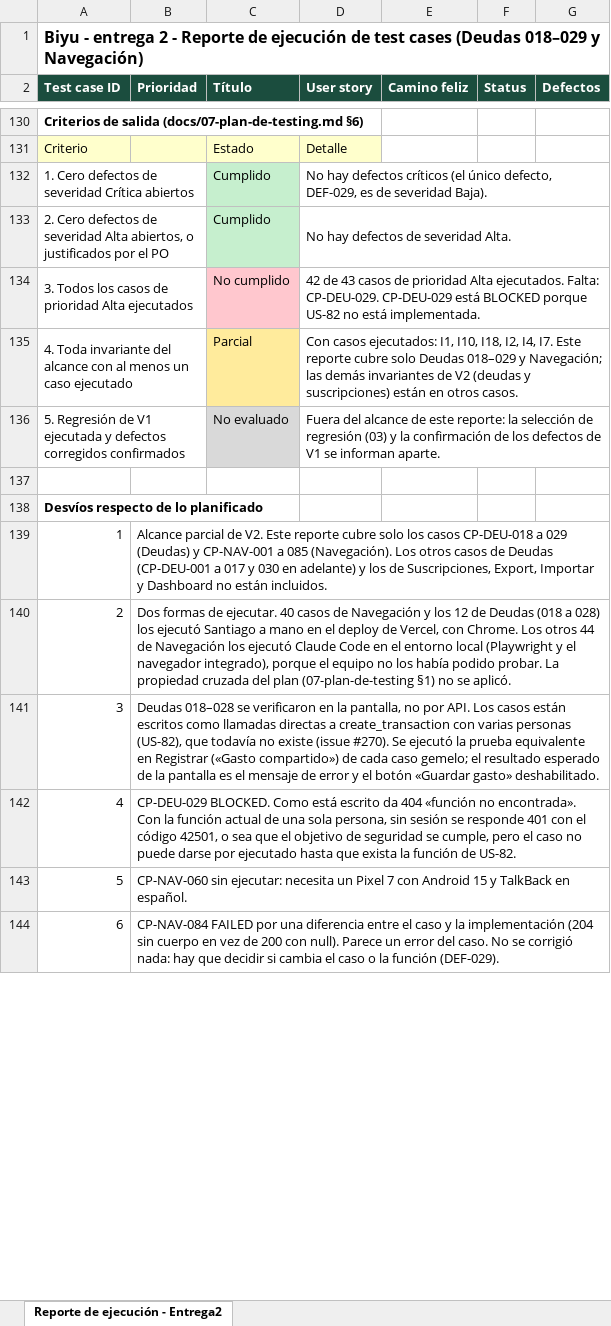
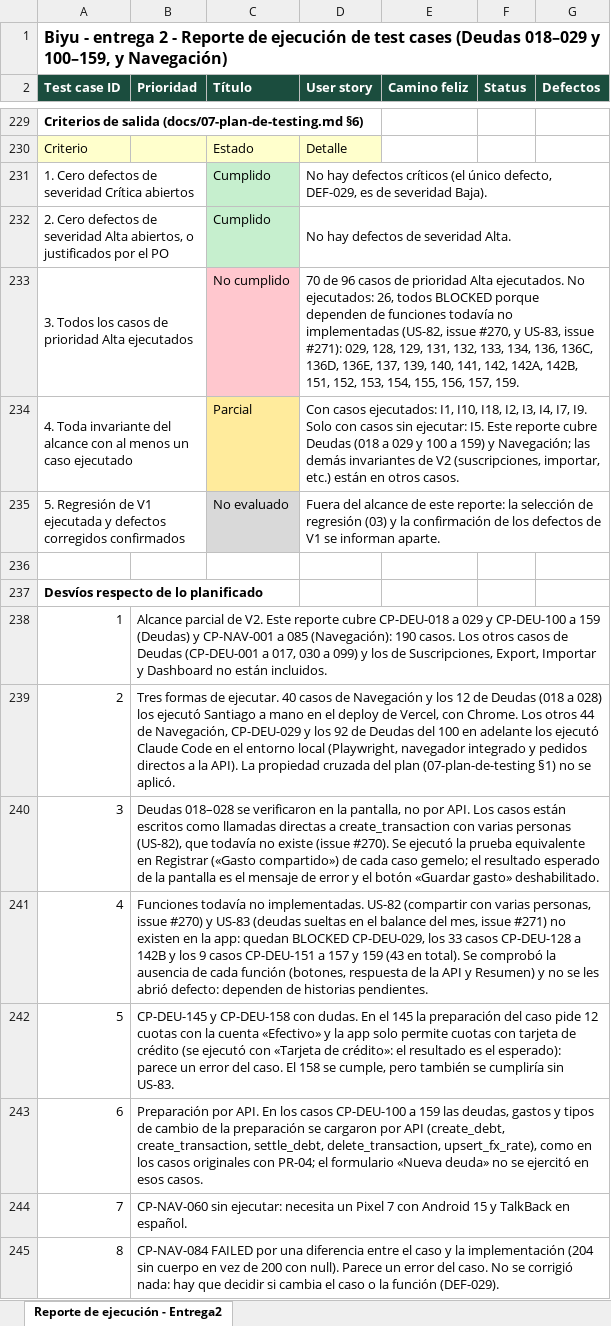
Before and after one commit to Joaconz/Biyu, an Excel workbook: entrega-2/06-reporte-de-ejecucion.xlsx, sheet Reporte de ejecución - Entrega2, drawn as a sheet; only a part is shown, gaps mark what is left out; values as stored, in another font and other column widths than the file's, no borders; charts and pictures not drawn; addresses are those after the commit; the diff covers the shown part only; the diff names each change by its address in the sheet, - before the commit and + after, or states it on an @@ line.

```diff
--- a/entrega-2/06-reporte-de-ejecucion.xlsx (sheet Reporte de ejecución - Entrega2)
+++ b/entrega-2/06-reporte-de-ejecucion.xlsx (sheet Reporte de ejecución - Entrega2)
@@ column A (Test case ID) renumbered between rows 1 and 247 @@
-D233 (User story): 42 de 43 casos de prioridad Alta ejecutados. Falta: CP-DEU-029. CP-DEU-029 está BLOCKED porque US-82 no está implementada.
+D233 (User story): 70 de 96 casos de prioridad Alta ejecutados. No ejecutados: 26, todos BLOCKED porque dependen de funciones todavía no implementadas (US-82, issue #270, y US-83, issue #271): 029, 128, 129, 131, 132, 133, 134, 136, 136C, 136D, 136E, 137, 139, 140, 141, 142, 142A, 142B, 151, 152, 153, 154, 155, 156, 157, 159.
-D234 (User story): …I18, I2, I4, I7. Este reporte cubre solo Deudas 018–029 y Navegación; las demás invariantes de V2 (deudas y suscripciones) están en…
+D234 (User story): …I18, I2, I3, I4, I7, I9. Solo con casos sin ejecutar: I5. Este reporte cubre Deudas (018 a 029 y 100 a 159) y Navegación; las demás invariantes de V2 (suscripciones, importar, etc.) están en…
-B238 (Prioridad): …reporte cubre solo los casos CP-DEU-018 a 029 (Deudas) y CP-NAV-001 a 085 (Navegación). Los otros casos de Deudas (CP-DEU-001 a 017 y 030 en adelante) y los…
+B238 (Prioridad): …reporte cubre CP-DEU-018 a 029 y CP-DEU-100 a 159 (Deudas) y CP-NAV-001 a 085 (Navegación): 190 casos. Los otros casos de Deudas (CP-DEU-001 a 017, 030 a 099) y los…
-B239 (Prioridad): Dos formas de ejecutar. 40 casos de Navegación y los 12 de Deudas (018 a 028) los ejecutó Santiago a mano en el deploy de Vercel, con Chrome. Los otros 44 de Navegación los ejecutó Claude Code en el entorno local (Playwright y el navegador integrado), porque el equipo no los había podido probar. La propiedad…
+B239 (Prioridad): Tres formas de ejecutar. 40 casos de Navegación y los 12 de Deudas (018 a 028) los ejecutó Santiago a mano en el deploy de Vercel, con Chrome. Los otros 44 de Navegación, CP-DEU-029 y los 92 de Deudas del 100 en adelante los ejecutó Claude Code en el entorno local (Playwright, navegador integrado y pedidos directos a la API). La propiedad…
-B241 (Prioridad): CP-DEU-029 BLOCKED. Como está escrito da 404 «función no encontrada». Con la función actual de una sola persona, sin sesión se responde 401 con el código 42501, o sea que el objetivo de seguridad se cumple, pero el caso no puede darse por ejecutado hasta que exista la función de US-82.
+B241 (Prioridad): Funciones todavía no implementadas. US-82 (compartir con varias personas, issue #270) y US-83 (deudas sueltas en el balance del mes, issue #271) no existen en la app: quedan BLOCKED CP-DEU-029, los 33 casos CP-DEU-128 a 142B y los 9 casos CP-DEU-151 a 157 y 159 (43 en total). Se comprobó la ausencia de cada función (botones, respuesta de la API y Resumen) y no se les abrió defecto: dependen de historias pendientes.
+row 242: 5 | CP-DEU-145 y CP-DEU-158 con dudas. En el 145 la preparación del caso pide 12 cuotas con la cuenta «Efectivo» y la app solo permite cuotas con tarjeta de crédito (se ejecutó con «Tarjeta de crédito»: el resultado es el esperado): parece un error del caso. El 158 se cumple, pero también se cumpliría sin US-83.
+row 243: 6 | Preparación por API. En los casos CP-DEU-100 a 159 las deudas, gastos y tipos de cambio de la preparación se cargaron por API (create_debt, create_transaction, settle_debt, delete_transaction, upsert_fx_rate), como en los casos originales con PR-04; el formulario «Nueva deuda» no se ejercitó en esos casos.
```
Also changed, not shown: 102 added rows, 3 removed rows, 19 edited cells and cell formats elsewhere in this sheet, charts or pictures, entrega-2/02-especificacion-casos-v2.xlsx, entrega-2/04-ejecucion.xlsx, 5 other files.
